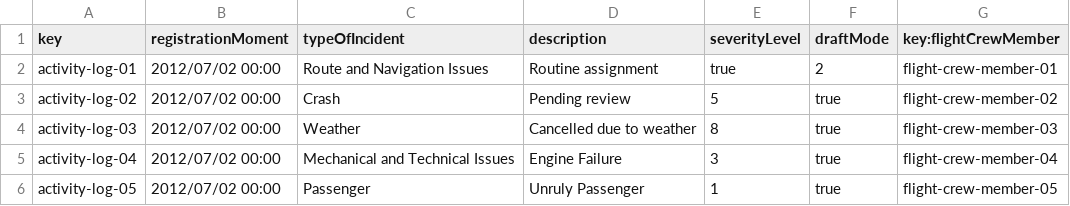
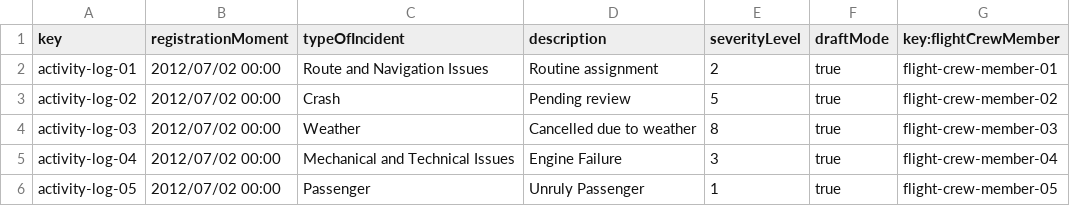
Before and after one commit to marrivbec/gii-is-DP2-C1.033, a CSV file: src/main/resources/WEB-INF/data/sample/activityLog.csv, drawn as a sheet.

Commit message:
feat: :sparkles: DONE FlightCrewMember ActivityLog

```diff
--- a/src/main/resources/WEB-INF/data/sample/activityLog.csv
+++ b/src/main/resources/WEB-INF/data/sample/activityLog.csv
@@ -1,3 +1,3 @@
 key,registrationMoment,typeOfIncident,description,severityLevel,draftMode,key:flightCrewMember
-activity-log-01,2012/07/02 00:00,Route and Navigation Issues,Routine assignment,true,2,flight-crew-member-01
+activity-log-01,2012/07/02 00:00,Route and Navigation Issues,Routine assignment,2,true,flight-crew-member-01
 activity-log-02,2012/07/02 00:00,Crash,Pending review,5,true,flight-crew-member-02
```
Also changed, not shown: 9 other files.
